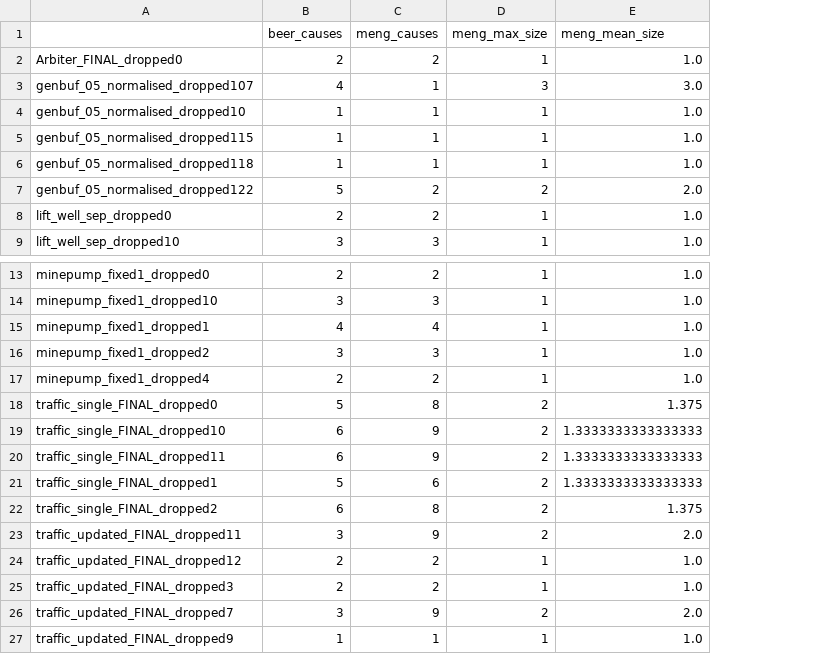
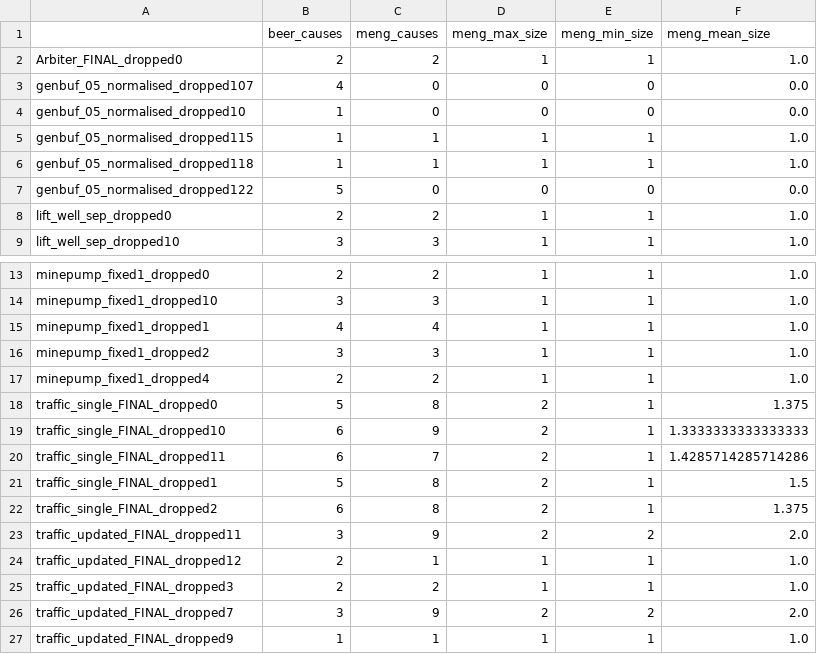
Before and after one commit to MaxTIDC/caupybara, a CSV file: data/csv/assumptions_conjunct.csv, drawn as a sheet; only a part is shown, gaps mark what is left out; addresses are those after the commit; the diff names each change by its address in the sheet, - before the commit and + after, or states it on an @@ line.

```diff
--- a/data/csv/assumptions_conjunct.csv
+++ b/data/csv/assumptions_conjunct.csv
+column E (meng_min_size), rows 2-9: 1 | 0 | 0 | 1 | 1 | 0 | 1 | 1; rows 13-27: 1 | 1 | 1 | 1 | 1 | 1 | 1 | 1 | 1 | 1 | 2 | 1 | 1 | 2 | 1
-C3:C4 (meng_causes): 1
+C3:C4 (meng_causes): 0
-D3 (meng_max_size): 3
+D3 (meng_max_size): 0
-F3 (meng_mean_size): 3.0
+F3 (meng_mean_size): 0.0
-D4 (meng_max_size): 1
+D4 (meng_max_size): 0
-F4 (meng_mean_size): 1.0
+F4 (meng_mean_size): 0.0
-C7 (meng_causes): 2
+C7 (meng_causes): 0
-D7 (meng_max_size): 2
+D7 (meng_max_size): 0
-F7 (meng_mean_size): 2.0
+F7 (meng_mean_size): 0.0
-C20 (meng_causes): 9
+C20 (meng_causes): 7
-F20 (meng_mean_size): 1.3333333333333333
+F20 (meng_mean_size): 1.4285714285714286
-C21 (meng_causes): 6
+C21 (meng_causes): 8
-F21 (meng_mean_size): 1.3333333333333333
+F21 (meng_mean_size): 1.5
-C24 (meng_causes): 2
+C24 (meng_causes): 1
```
Also changed, not shown: data/csv/assumptions.csv, data/csv/guarantees.csv, 11 other files.
